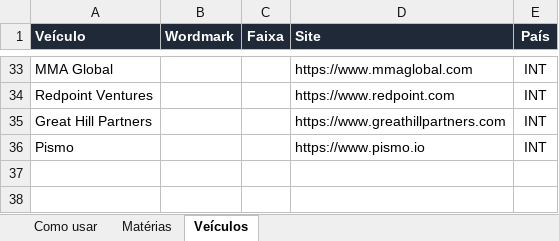
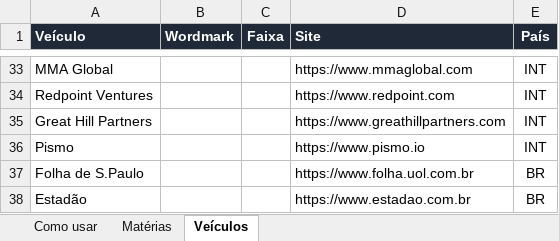
Before and after one commit to romerorodrigues77/romerorodrigues.com, an Excel workbook: data/midia.xlsx, sheet Veículos, drawn as a sheet; only a part is shown, gaps mark what is left out; values as stored, in another font and other column widths than the file's, no borders; the diff names each change by its address in the sheet, - before the commit and + after, or states it on an @@ line.

```diff
--- a/data/midia.xlsx (sheet Veículos)
+++ b/data/midia.xlsx (sheet Veículos)
+row 37: Folha de S.Paulo |  |  | https://www.folha.uol.com.br | BR
+row 38: Estadão |  |  | https://www.estadao.com.br | BR
```
Also changed, not shown: sheet Matérias, sheet Como usar, 15 other files.
